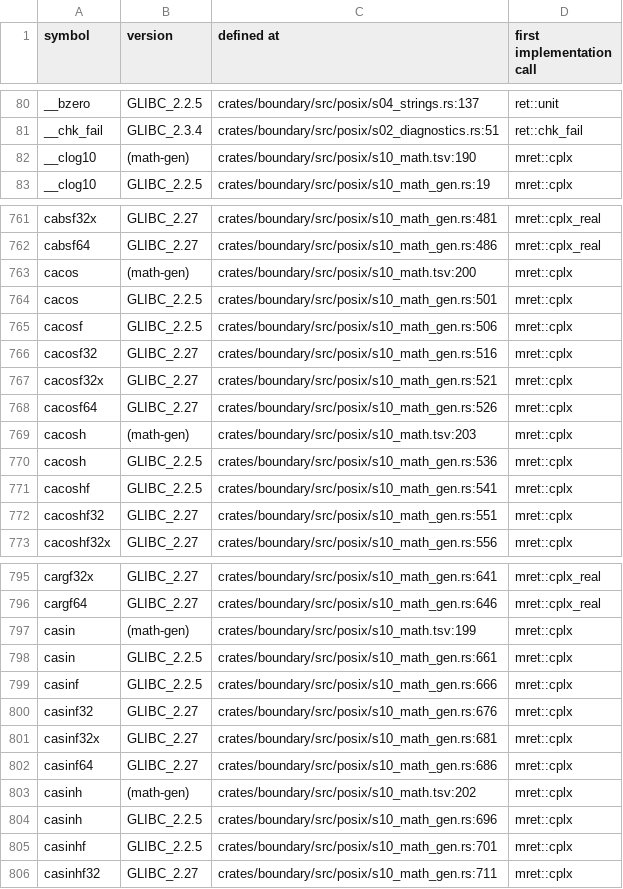
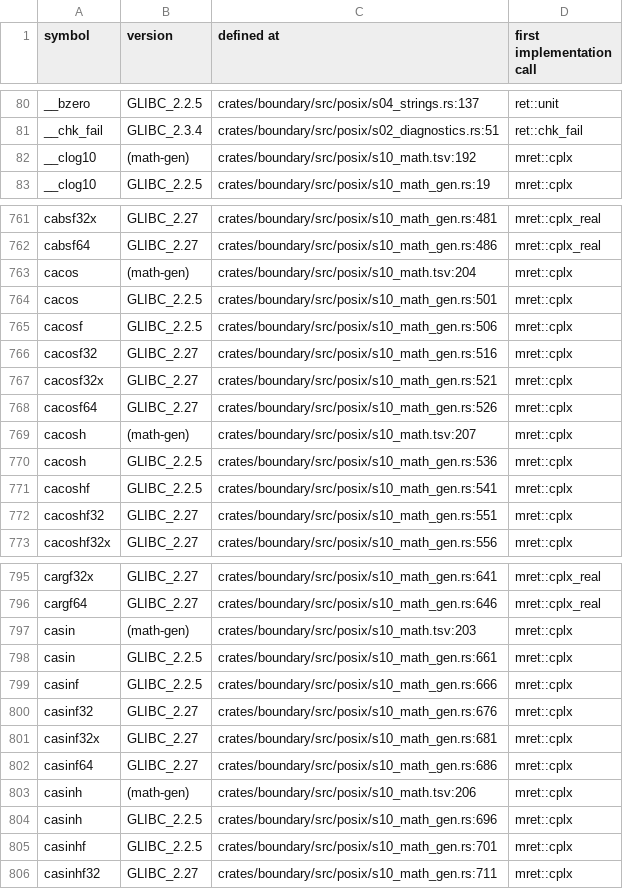
Before and after one commit to duskglow/liella, a TSV file: docs/codemap/symbols.tsv, drawn as a sheet; only a part is shown, gaps mark what is left out; the diff covers the shown part only.

Commit message:
Regenerate train-owned views
Views of records/ and crates/math/KERNELS.md are train-owned (RECORDS, design/records.md section 4): branches never commit them, so the train runs cargo xtask records-gen --in-place && cargo xtask kernel-index --in-place && cargo xtask codemap --in-place after composing and gates the result with LIELLA_TRAIN=1.

Files: crates/math/KERNELS.md, docs/codemap/symbols.tsv, plan/07-decisions/s10-mathematics.md.
CI train 611: LIBM-CPLX-LOG-SQRT-7.

```diff
--- a/docs/codemap/symbols.tsv
+++ b/docs/codemap/symbols.tsv
@@ -81,3 +81,3 @@ __bzero	GLIBC_2.2.5	crates/boundary/src/posix/s04_strings.rs:137	ret::unit
 __chk_fail	GLIBC_2.3.4	crates/boundary/src/posix/s02_diagnostics.rs:51	ret::chk_fail
-__clog10	(math-gen)	crates/boundary/src/posix/s10_math.tsv:190	mret::cplx
+__clog10	(math-gen)	crates/boundary/src/posix/s10_math.tsv:192	mret::cplx
 __clog10	GLIBC_2.2.5	crates/boundary/src/posix/s10_math_gen.rs:19	mret::cplx
@@ -762,3 +762,3 @@ cabsf32x	GLIBC_2.27	crates/boundary/src/posix/s10_math_gen.rs:481	mret::cplx_rea
 cabsf64	GLIBC_2.27	crates/boundary/src/posix/s10_math_gen.rs:486	mret::cplx_real
-cacos	(math-gen)	crates/boundary/src/posix/s10_math.tsv:200	mret::cplx
+cacos	(math-gen)	crates/boundary/src/posix/s10_math.tsv:204	mret::cplx
 cacos	GLIBC_2.2.5	crates/boundary/src/posix/s10_math_gen.rs:501	mret::cplx
@@ -768,3 +768,3 @@ cacosf32x	GLIBC_2.27	crates/boundary/src/posix/s10_math_gen.rs:521	mret::cplx
 cacosf64	GLIBC_2.27	crates/boundary/src/posix/s10_math_gen.rs:526	mret::cplx
-cacosh	(math-gen)	crates/boundary/src/posix/s10_math.tsv:203	mret::cplx
+cacosh	(math-gen)	crates/boundary/src/posix/s10_math.tsv:207	mret::cplx
 cacosh	GLIBC_2.2.5	crates/boundary/src/posix/s10_math_gen.rs:536	mret::cplx
@@ -796,3 +796,3 @@ cargf32x	GLIBC_2.27	crates/boundary/src/posix/s10_math_gen.rs:641	mret::cplx_rea
 cargf64	GLIBC_2.27	crates/boundary/src/posix/s10_math_gen.rs:646	mret::cplx_real
-casin	(math-gen)	crates/boundary/src/posix/s10_math.tsv:199	mret::cplx
+casin	(math-gen)	crates/boundary/src/posix/s10_math.tsv:203	mret::cplx
 casin	GLIBC_2.2.5	crates/boundary/src/posix/s10_math_gen.rs:661	mret::cplx
@@ -802,3 +802,3 @@ casinf32x	GLIBC_2.27	crates/boundary/src/posix/s10_math_gen.rs:681	mret::cplx
 casinf64	GLIBC_2.27	crates/boundary/src/posix/s10_math_gen.rs:686	mret::cplx
-casinh	(math-gen)	crates/boundary/src/posix/s10_math.tsv:202	mret::cplx
+casinh	(math-gen)	crates/boundary/src/posix/s10_math.tsv:206	mret::cplx
 casinh	GLIBC_2.2.5	crates/boundary/src/posix/s10_math_gen.rs:696	mret::cplx
```
Also changed, not shown: 4 added rows and 22 edited cells elsewhere in this file, 2 other files.
